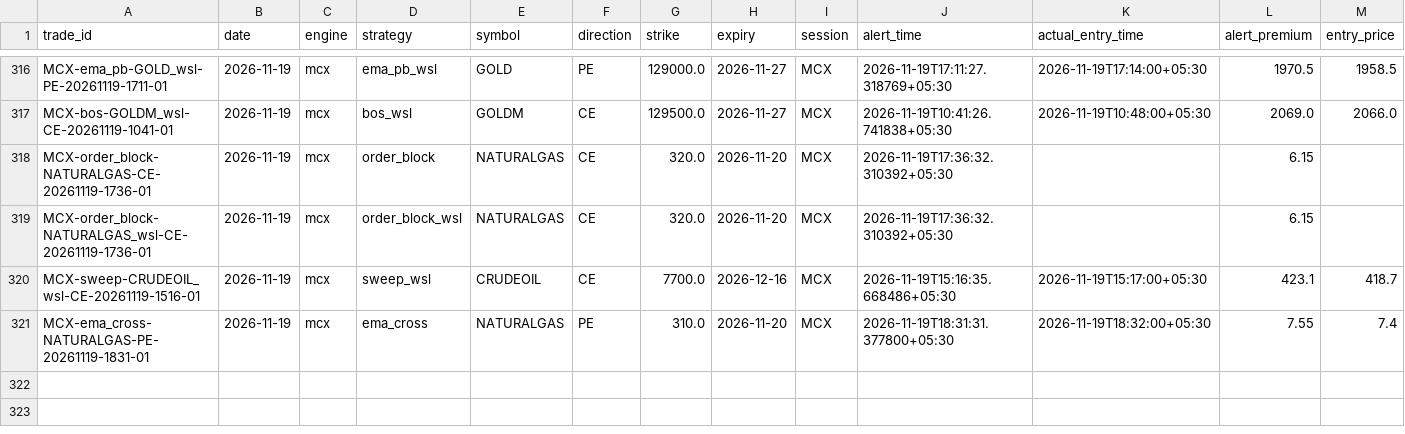
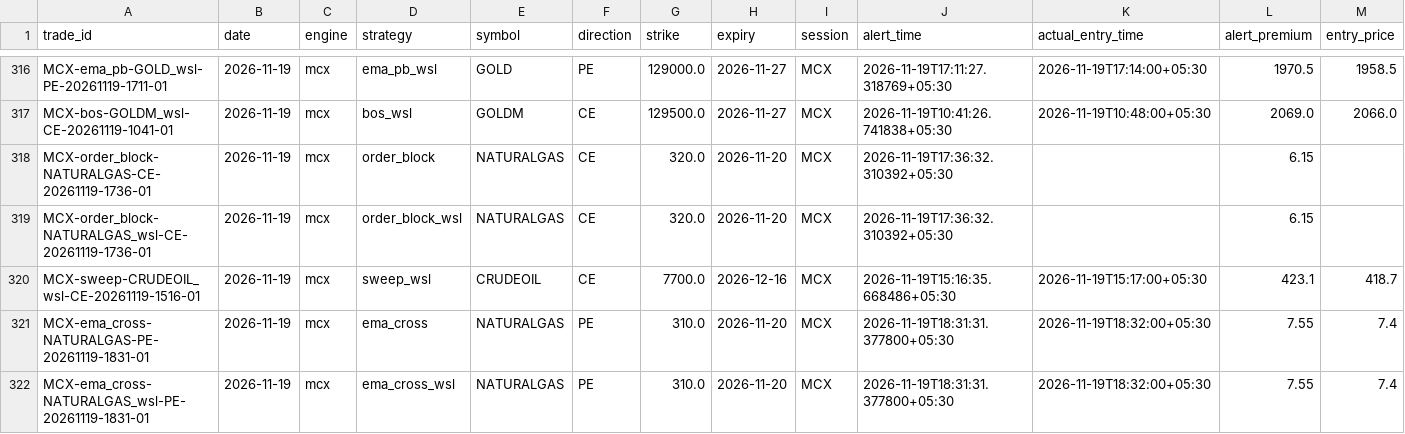
Before and after one commit to kothasanketh93-afk/options-alert-scanner, a CSV file: mcx/ledger/outcomes.csv, drawn as a sheet; only a part is shown, gaps mark what is left out; rows hold the shown columns only; the diff names each change by its address in the sheet, - before the commit and + after, or states it on an @@ line.

```diff
--- a/mcx/ledger/outcomes.csv
+++ b/mcx/ledger/outcomes.csv
+row 322: MCX-ema_cross-NATURALGAS_wsl-PE-20261119-1831-01 | 2026-11-19 | mcx | ema_cross_wsl | NATURALGAS | PE | 310.0 | 2026-11-20 | MCX | 2026-11-19T18:31:31.377800+05:30 | 2026-11-19T18:32:00+05:30 | 7.55 | 7.4
```
Also changed, not shown: 2 other files.
